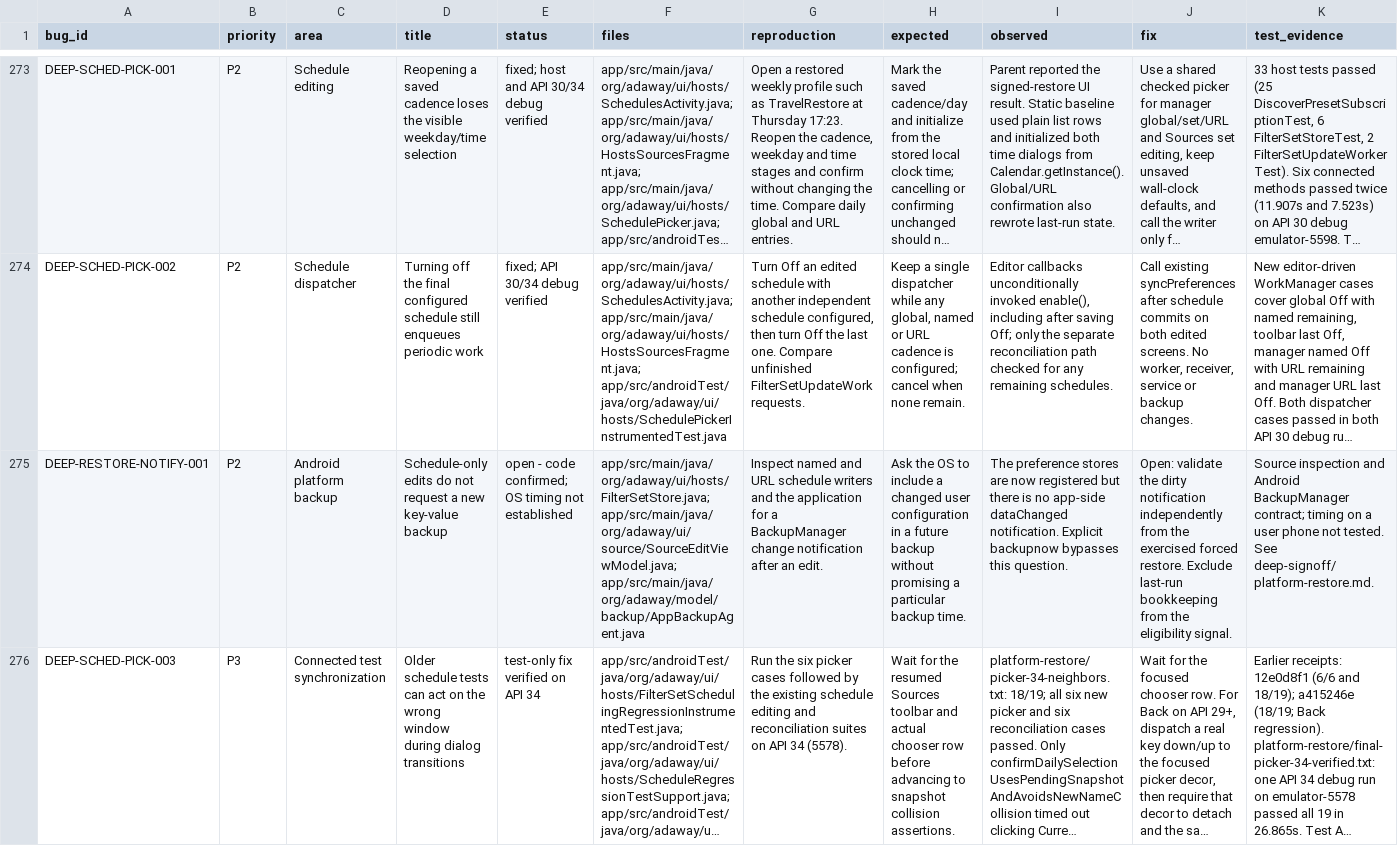
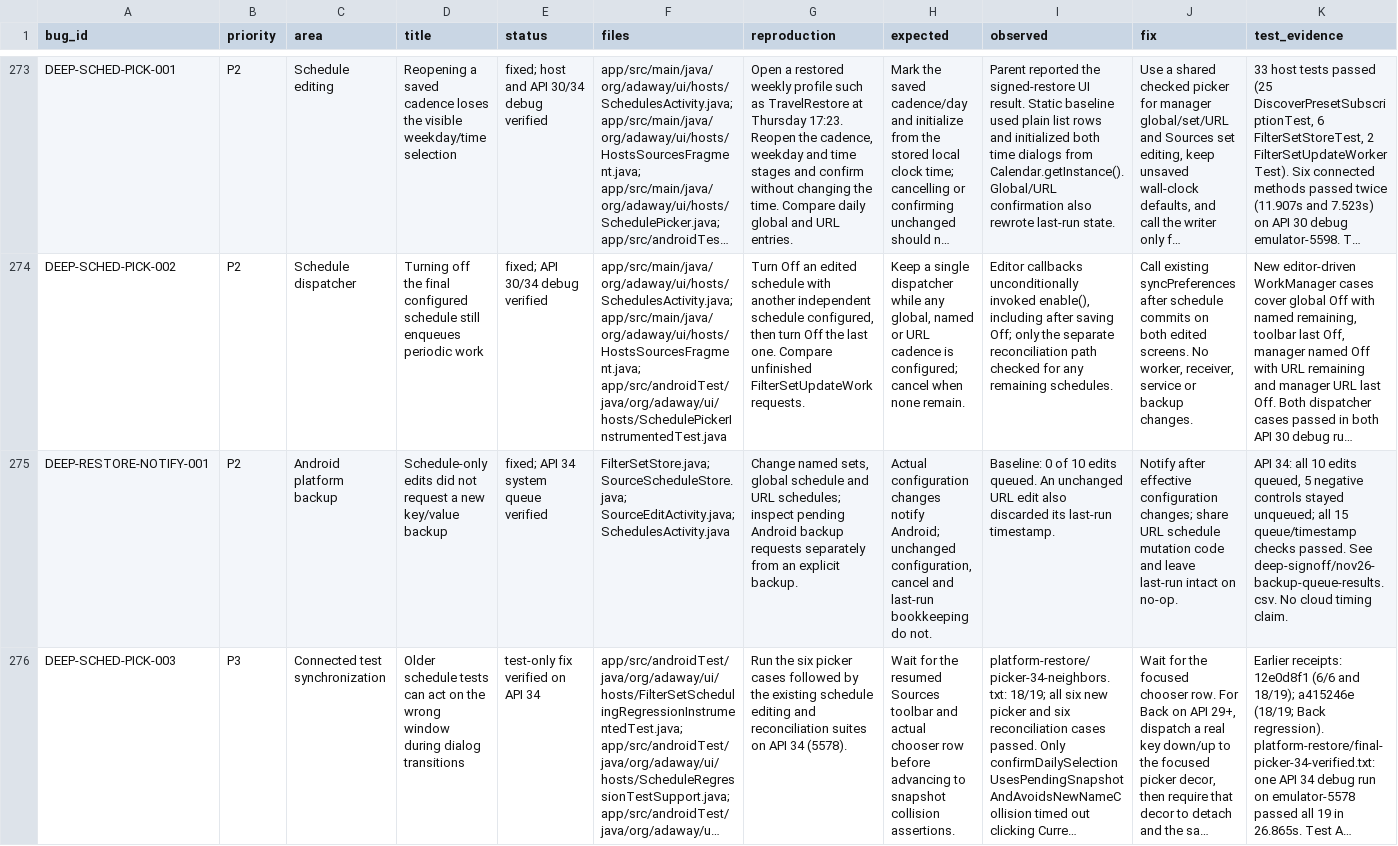
Before and after one commit to stevesolun/AdAway, a CSV file: tasks/audit-2026-11-25/bugs.csv, drawn as a sheet; only a part is shown, gaps mark what is left out; long unchanged cells end in …; the diff covers the shown part only; the diff names each change by its address in the sheet, - before the commit and + after, or states it on an @@ line.

Commit message:
qa: record arbitrary-filter stress, backup queue and review receipts

```diff
--- a/tasks/audit-2026-11-25/bugs.csv
+++ b/tasks/audit-2026-11-25/bugs.csv
-D275 (title): Schedule-only edits do not request a new key-value backup
+D275 (title): Schedule-only edits did not request a new key/value backup
-E275 (status): open - code confirmed; OS timing not established
+E275 (status): fixed; API 34 system queue verified
-F275 (files): app/src/main/java/org/adaway/ui/hosts/FilterSetStore.java; app/src/main/java/org/adaway/ui/source/SourceEditViewModel.java; app/src/main/java/org/adaway/model/backup/AppBackupAgent.java
+F275 (files): FilterSetStore.java; SourceScheduleStore.java; SourceEditActivity.java; SchedulesActivity.java
-G275 (reproduction): Inspect named and URL schedule writers and the application for a BackupManager change notification after an edit.
+G275 (reproduction): Change named sets, global schedule and URL schedules; inspect pending Android backup requests separately from an explicit backup.
-H275 (expected): Ask the OS to include a changed user configuration in a future backup without promising a particular backup time.
+H275 (expected): Actual configuration changes notify Android; unchanged configuration, cancel and last-run bookkeeping do not.
-I275 (observed): The preference stores are now registered but there is no app-side dataChanged notification. Explicit backupnow bypasses this question.
+I275 (observed): Baseline: 0 of 10 edits queued. An unchanged URL edit also discarded its last-run timestamp.
-J275 (fix): Open: validate the dirty notification independently from the exercised forced restore. Exclude last-run bookkeeping from the eligibility signal.
+J275 (fix): Notify after effective configuration changes; share URL schedule mutation code and leave last-run intact on no-op.
-K275 (test_evidence): Source inspection and Android BackupManager contract; timing on a user phone not tested. See deep-signoff/platform-restore.md.
+K275 (test_evidence): API 34: all 10 edits queued, 5 negative controls stayed unqueued; all 15 queue/timestamp checks passed. See deep-signoff/nov26-backup-queue-results.csv. No cloud timing claim.
```
Also changed, not shown: 1 added row elsewhere in this file, tasks/audit-2026-11-25/deep-nov26-handoff-files.csv, tasks/audit-2026-11-25/deep-restore-followup-bugs.csv, 10 other files.
